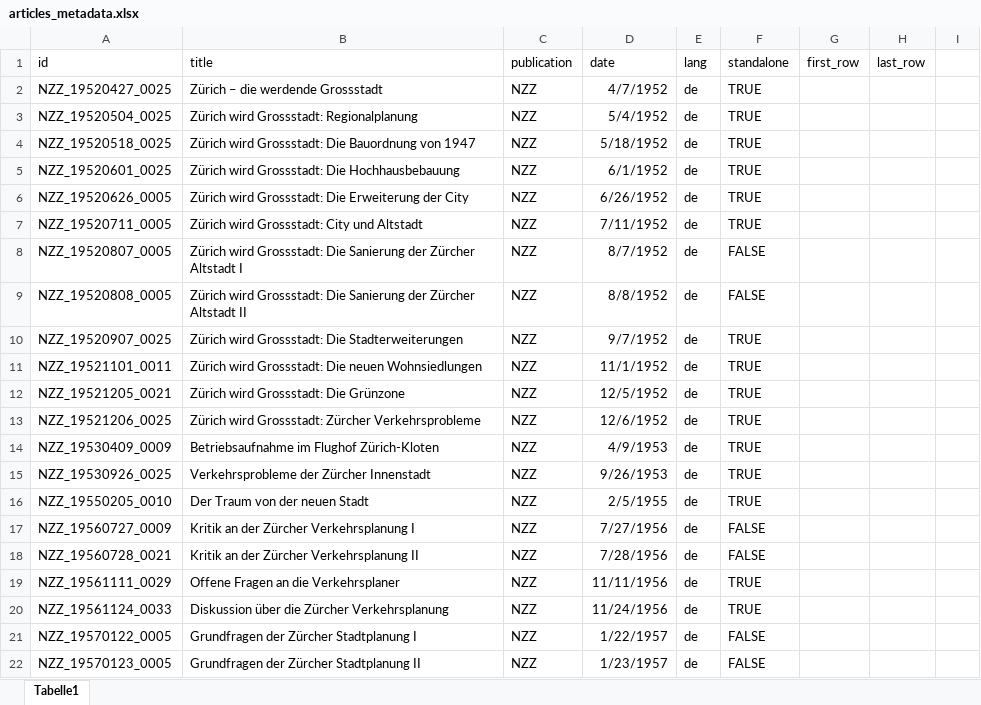
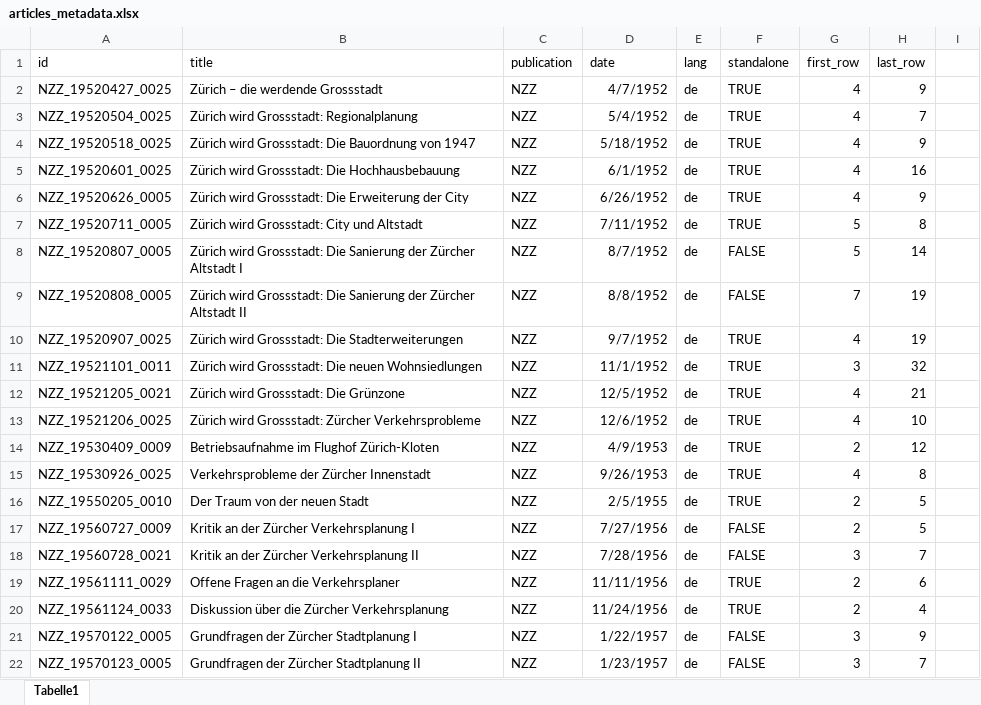
Before and after one commit to mtwente/modelling-marti, an Excel workbook: docs/articles_metadata.xlsx, sheet Tabelle1, drawn as a sheet; only a part is shown; values as stored, in another font and other column widths than the file's, no borders; the diff covers the shown part only; the diff names each change by its address in the sheet, - before the commit and + after, or states it on an @@ line.

Commit message:
feat: add NZZ article line boundaries

```diff
--- a/docs/articles_metadata.xlsx (sheet Tabelle1)
+++ b/docs/articles_metadata.xlsx (sheet Tabelle1)
-G2:G6 (first_row): (empty)
+G2:G6 (first_row): 4
-H2 (last_row): (empty)
+H2 (last_row): 9
-H3 (last_row): (empty)
+H3 (last_row): 7
-H4 (last_row): (empty)
+H4 (last_row): 9
-H5 (last_row): (empty)
+H5 (last_row): 16
-H6 (last_row): (empty)
+H6 (last_row): 9
-G7:G8 (first_row): (empty)
+G7:G8 (first_row): 5
-H7 (last_row): (empty)
+H7 (last_row): 8
-H8 (last_row): (empty)
+H8 (last_row): 14
-G9 (first_row): (empty)
+G9 (first_row): 7
-H9:H10 (last_row): (empty)
+H9:H10 (last_row): 19
-G10 (first_row): (empty)
+G10 (first_row): 4
-G11 (first_row): (empty)
+G11 (first_row): 3
-H11 (last_row): (empty)
+H11 (last_row): 32
-G12:G13 (first_row): (empty)
+G12:G13 (first_row): 4
-H12 (last_row): (empty)
+H12 (last_row): 21
-H13 (last_row): (empty)
+H13 (last_row): 10
-G14 (first_row): (empty)
+G14 (first_row): 2
-H14 (last_row): (empty)
+H14 (last_row): 12
-G15 (first_row): (empty)
+G15 (first_row): 4
-H15 (last_row): (empty)
+H15 (last_row): 8
-G16:G17 (first_row): (empty)
+G16:G17 (first_row): 2
-H16:H17 (last_row): (empty)
+H16:H17 (last_row): 5
-G18 (first_row): (empty)
+G18 (first_row): 3
-H18 (last_row): (empty)
+H18 (last_row): 7
-G19:G20 (first_row): (empty)
+G19:G20 (first_row): 2
-H19 (last_row): (empty)
+H19 (last_row): 6
-H20 (last_row): (empty)
+H20 (last_row): 4
-G21:G22 (first_row): (empty)
+G21:G22 (first_row): 3
-H21 (last_row): (empty)
+H21 (last_row): 9
-H22 (last_row): (empty)
+H22 (last_row): 7
```
Also changed, not shown: 73 edited cells elsewhere in this sheet, 1 other file.
